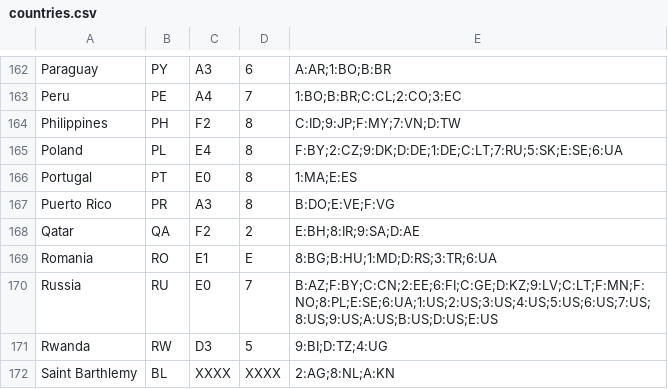
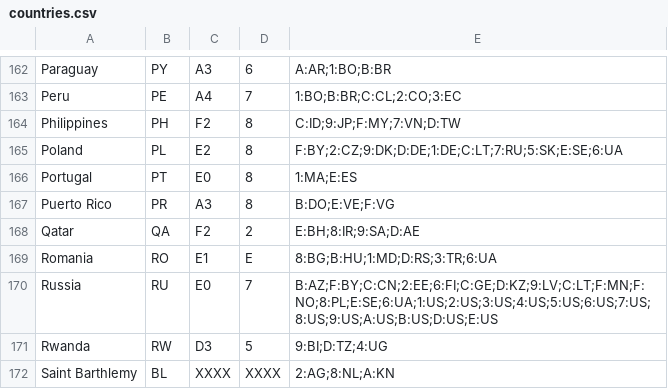
Before and after one commit to radiodns/java-CountryCodeResolver, a CSV file: src/org/radiodns/countrycode/countries.csv, drawn as a sheet; only a part is shown, gaps mark what is left out.

Commit message:
Corrected Code for POLAND (PL)
Poland was incorrectly listed with code E4. It should be E2. This has been corrected.

```diff
--- a/src/org/radiodns/countrycode/countries.csv
+++ b/src/org/radiodns/countrycode/countries.csv
@@ -164,3 +164,3 @@ Peru,PE,A4,7,1:BO;B:BR;C:CL;2:CO;3:EC
 Philippines,PH,F2,8,C:ID;9:JP;F:MY;7:VN;D:TW
-Poland,PL,E4,8,F:BY;2:CZ;9:DK;D:DE;1:DE;C:LT;7:RU;5:SK;E:SE;6:UA
+Poland,PL,E2,8,F:BY;2:CZ;9:DK;D:DE;1:DE;C:LT;7:RU;5:SK;E:SE;6:UA
 Portugal,PT,E0,8,1:MA;E:ES
```
